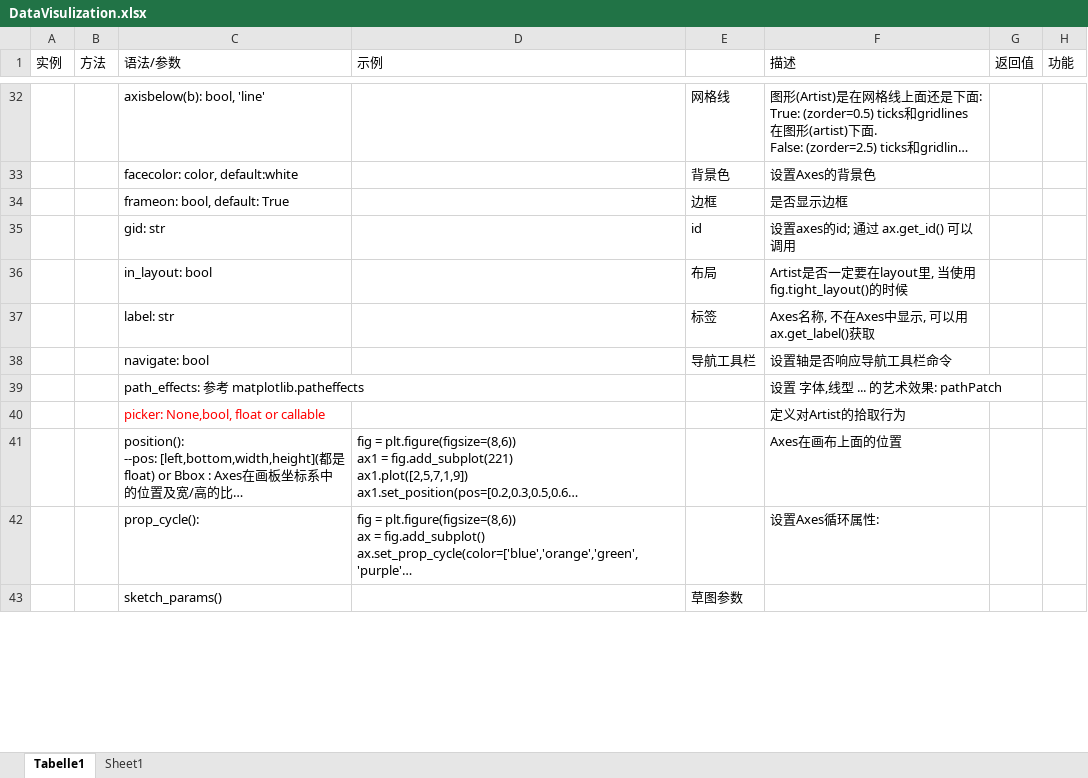
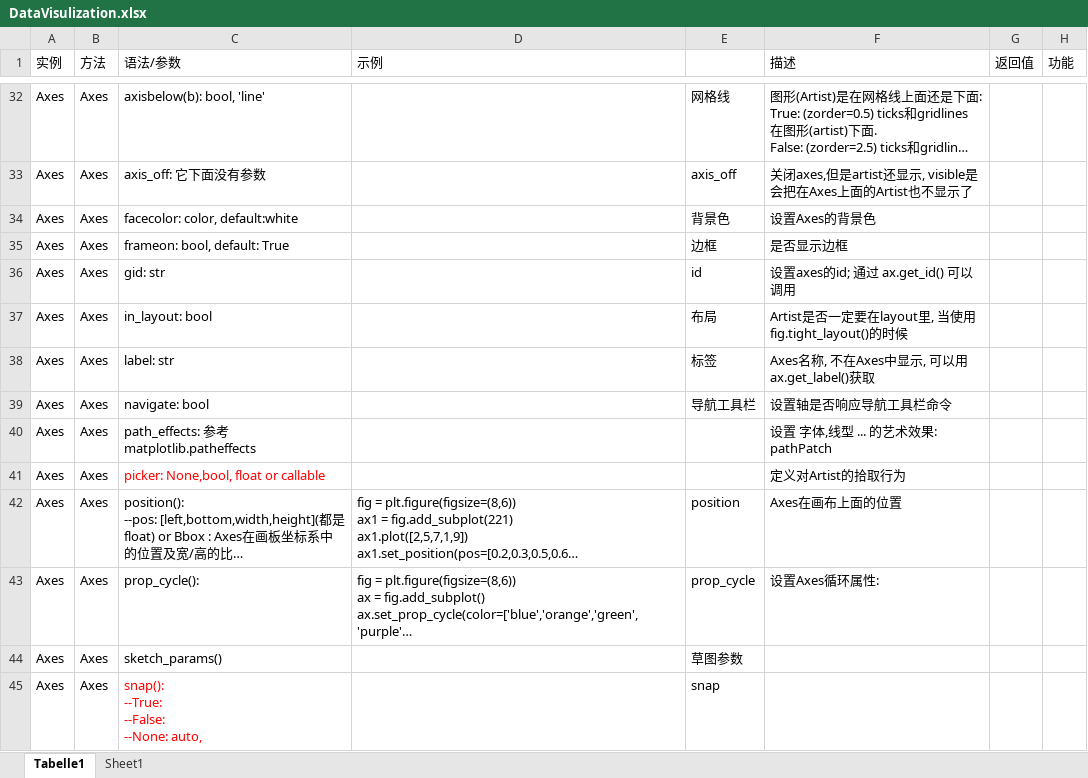
Before and after one commit to sunocean01/Matplotlib_Note, an Excel workbook: DataVisulization.xlsx, sheet Tabelle1, drawn as a sheet; only a part is shown, gaps mark what is left out; long unchanged cells end in …; values as stored, in another font and other column widths than the file's, no borders; addresses are those after the commit; ↵ is a line break in a cell; the diff covers the shown part only; the diff names each change by its address in the sheet, - before the commit and + after, or states it on an @@ line.

```diff
--- a/DataVisulization.xlsx (sheet Tabelle1)
+++ b/DataVisulization.xlsx (sheet Tabelle1)
-A32 (实例): (empty)
+A32 (实例): Axes
-B32 (方法): (empty)
+B32 (方法): Axes
+row 33: Axes | Axes | axis_off: 它下面没有参数 |  | axis_off | 关闭axes,但是artist还显示, visible是会把在Axes上面的Artist也不显示了
-A34:A44 (实例): (empty)
+A34:A44 (实例): Axes
-B34:B44 (方法): (empty)
+B34:B44 (方法): Axes
-E42: (empty)
+E42: position
-E43: (empty)
+E43: prop_cycle
+row 45: Axes | Axes | snap(): ↵ --True: ↵ --False: ↵ --None: auto, |  | snap
```
Also changed, not shown: 57 added rows, 5 removed rows and 51 edited cells elsewhere in this sheet, charts or pictures, 4 other files.
